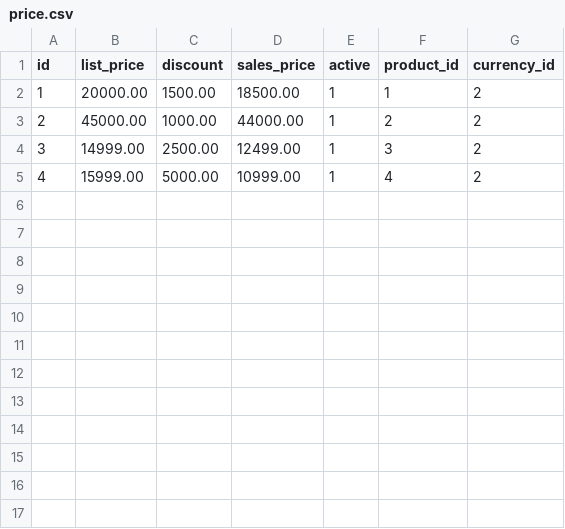
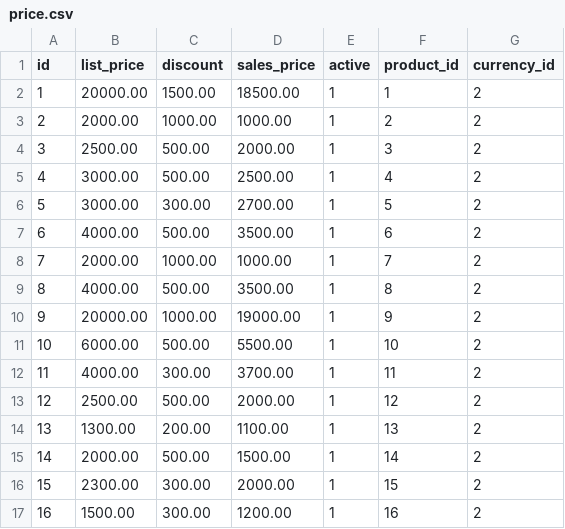
Before and after one commit to coderswami/webStore, a CSV file: src/main/resources/config/liquibase/price.csv, drawn as a sheet.

Commit message:
product price data added

```diff
--- a/src/main/resources/config/liquibase/price.csv
+++ b/src/main/resources/config/liquibase/price.csv
@@ -2,4 +2,16 @@ id;list_price;discount;sales_price;active;product_id;currency_id
 1;20000.00;1500.00;18500.00;1;1;2
-2;45000.00;1000.00;44000.00;1;2;2
-3;14999.00;2500.00;12499.00;1;3;2
-4;15999.00;5000.00;10999.00;1;4;2
+2;2000.00;1000.00;1000.00;1;2;2
+3;2500.00;500.00;2000.00;1;3;2
+4;3000.00;500.00;2500.00;1;4;2
+5;3000.00;300.00;2700.00;1;5;2
+6;4000.00;500.00;3500.00;1;6;2
+7;2000.00;1000.00;1000.00;1;7;2
+8;4000.00;500.00;3500.00;1;8;2
+9;20000.00;1000.00;19000.00;1;9;2
+10;6000.00;500.00;5500.00;1;10;2
+11;4000.00;300.00;3700.00;1;11;2
+12;2500.00;500.00;2000.00;1;12;2
+13;1300.00;200.00;1100.00;1;13;2
+14;2000.00;500.00;1500.00;1;14;2
+15;2300.00;300.00;2000.00;1;15;2
+16;1500.00;300.00;1200.00;1;16;2
```
